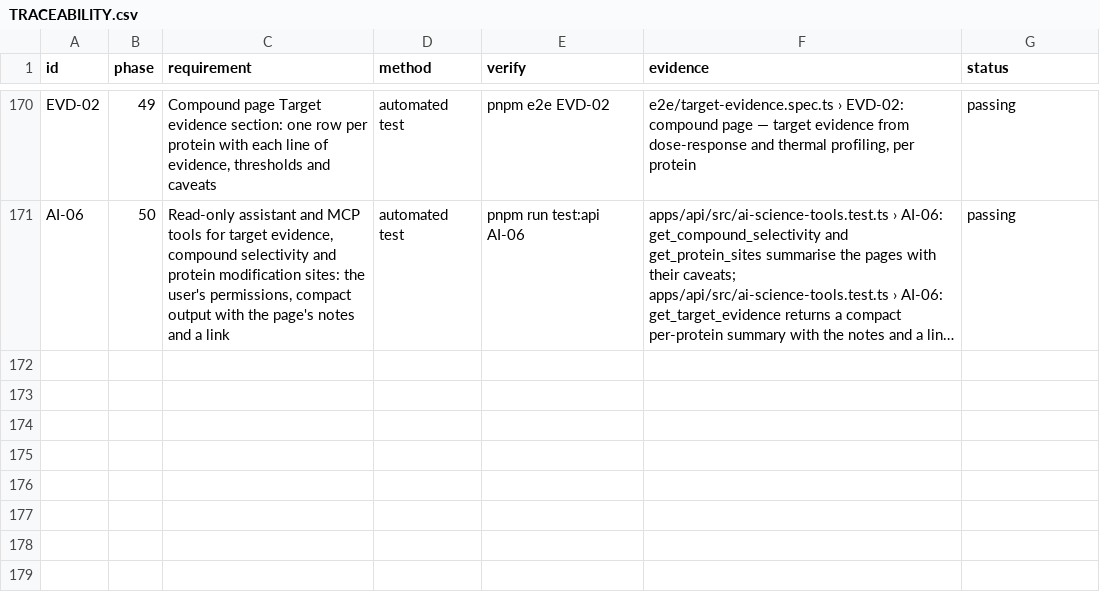
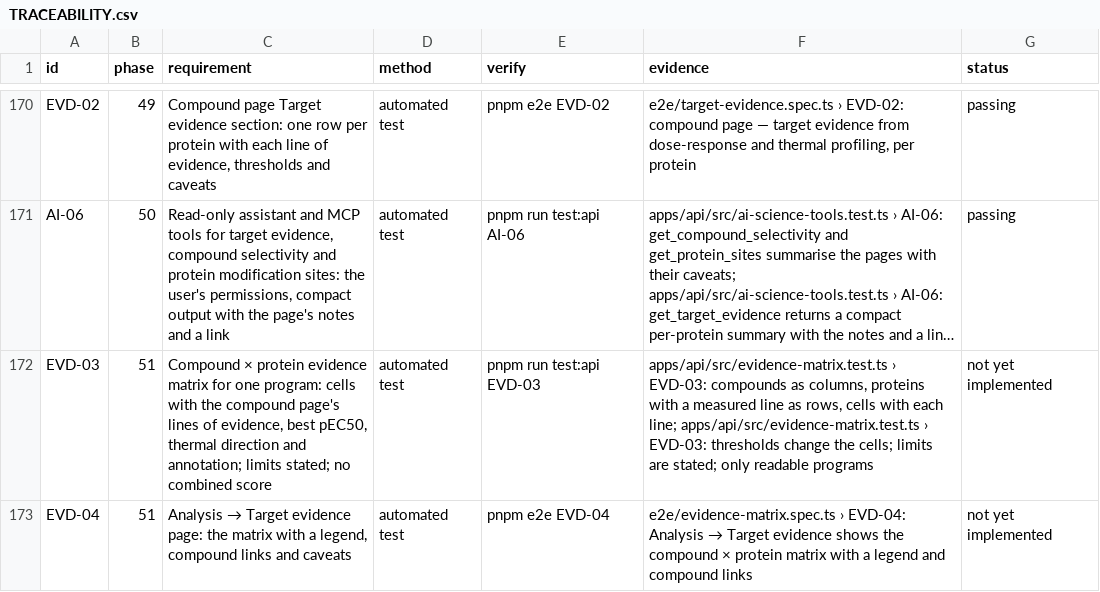
Before and after one commit to sprinriver/Tributary, a CSV file: docs/validation/TRACEABILITY.csv, drawn as a sheet; only a part is shown, gaps mark what is left out; long unchanged cells end in …; the diff names each change by its address in the sheet, - before the commit and + after, or states it on an @@ line.

```diff
--- a/docs/validation/TRACEABILITY.csv
+++ b/docs/validation/TRACEABILITY.csv
+row 172: EVD-03 | 51 | Compound × protein evidence matrix for one program: cells with the compound page's lines of evidence, best pEC50, thermal direction and annotation; limits stated; no combined score | automated test | pnpm run test:api EVD-03 | apps/api/src/evidence-matrix.test.ts › EVD-03: compounds as columns, proteins with a measured line as rows, cells with each line; apps/api/src/evidence-matrix.test.ts › EVD-03: thresholds change the cells; limits are stated; only readable programs | not yet implemented
+row 173: EVD-04 | 51 | Analysis → Target evidence page: the matrix with a legend, compound links and caveats | automated test | pnpm e2e EVD-04 | e2e/evidence-matrix.spec.ts › EVD-04: Analysis → Target evidence shows the compound × protein matrix with a legend and compound links | not yet implemented
```
Also changed, not shown: 5 other files.
